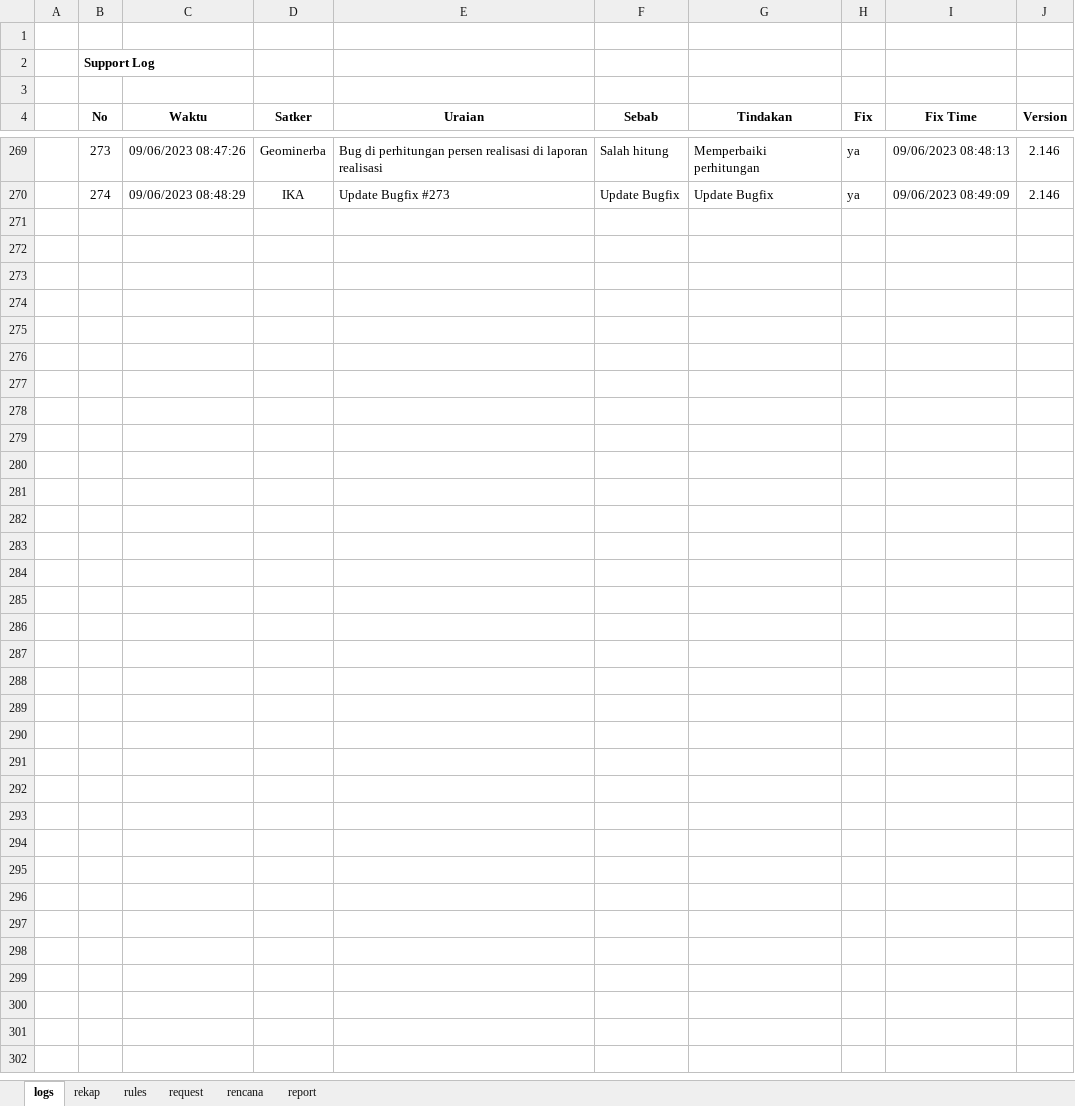
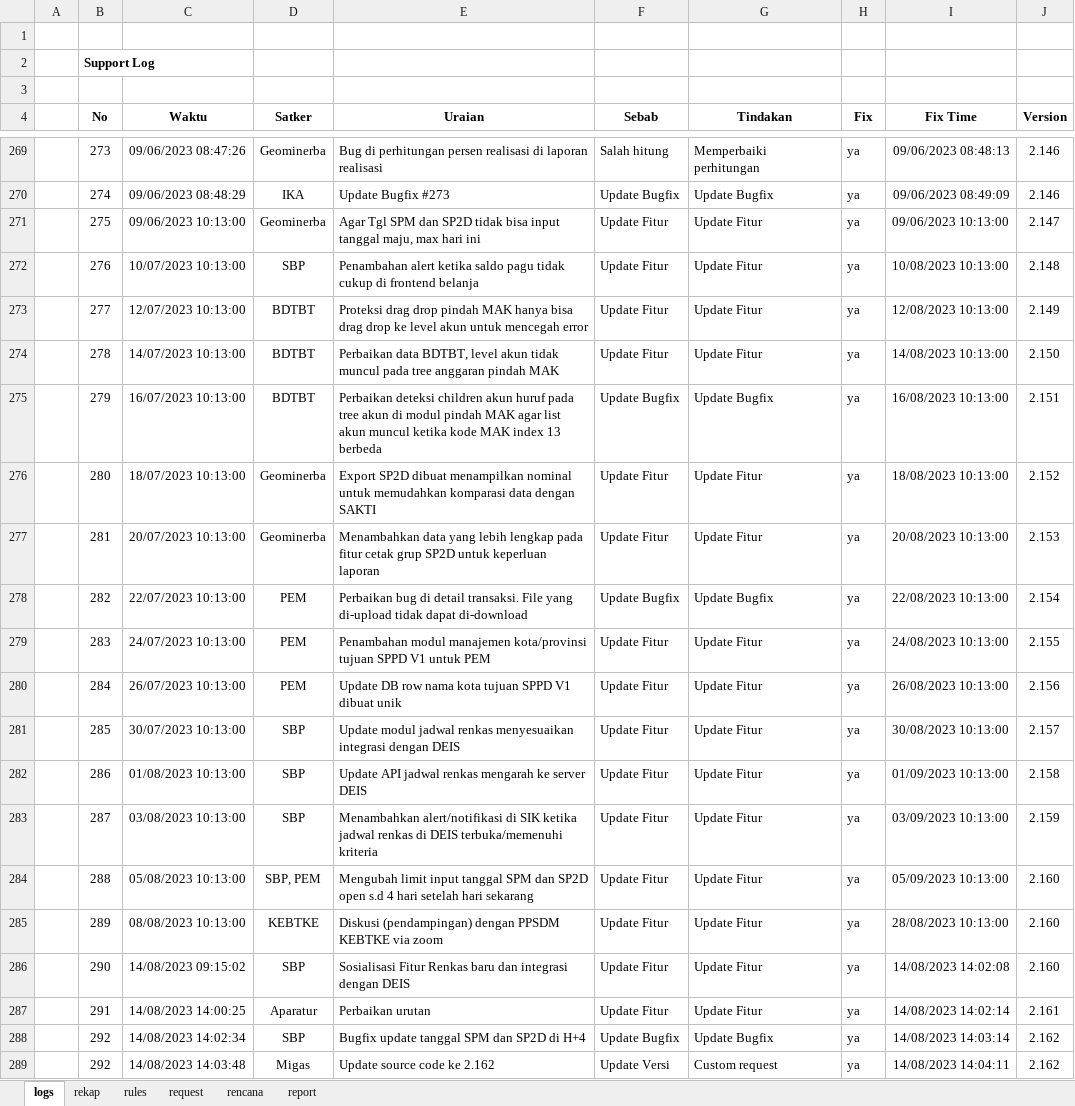
Before and after one commit to Faridalim/sik_release_note, an Excel workbook: SIK_RELEASE_NOTES.xlsx, sheet logs, drawn as a sheet; only a part is shown, gaps mark what is left out; values as stored, in another font and other column widths than the file's, no borders; the diff names each change by its address in the sheet, - before the commit and + after, or states it on an @@ line.

Commit message:
Update 2.162

```diff
--- a/SIK_RELEASE_NOTES.xlsx (sheet logs)
+++ b/SIK_RELEASE_NOTES.xlsx (sheet logs)
+row 271:  | 275 | 09/06/2023 10:13:00 | Geominerba | Agar Tgl SPM dan SP2D tidak bisa input tanggal maju, max hari ini | Update Fitur | Update Fitur | ya | 09/06/2023 10:13:00 | 2.147
+row 272:  | 276 | 10/07/2023 10:13:00 | SBP | Penambahan alert ketika saldo pagu tidak cukup di frontend belanja | Update Fitur | Update Fitur | ya | 10/08/2023 10:13:00 | 2.148
+row 273:  | 277 | 12/07/2023 10:13:00 | BDTBT | Proteksi drag drop pindah MAK hanya bisa drag drop ke level akun untuk mencegah error | Update Fitur | Update Fitur | ya | 12/08/2023 10:13:00 | 2.149
+row 274:  | 278 | 14/07/2023 10:13:00 | BDTBT | Perbaikan data BDTBT, level akun tidak muncul pada tree anggaran pindah MAK | Update Fitur | Update Fitur | ya | 14/08/2023 10:13:00 | 2.150
+row 275:  | 279 | 16/07/2023 10:13:00 | BDTBT | Perbaikan deteksi children akun huruf pada tree akun di modul pindah MAK agar list akun muncul ketika kode MAK index 13 berbeda | Update Bugfix | Update Bugfix | ya | 16/08/2023 10:13:00 | 2.151
+row 276:  | 280 | 18/07/2023 10:13:00 | Geominerba | Export SP2D dibuat menampilkan nominal untuk memudahkan komparasi data dengan SAKTI | Update Fitur | Update Fitur | ya | 18/08/2023 10:13:00 | 2.152
+row 277:  | 281 | 20/07/2023 10:13:00 | Geominerba | Menambahkan data yang lebih lengkap pada fitur cetak grup SP2D untuk keperluan laporan | Update Fitur | Update Fitur | ya | 20/08/2023 10:13:00 | 2.153
+row 278:  | 282 | 22/07/2023 10:13:00 | PEM | Perbaikan bug di detail transaksi. File yang di-upload tidak dapat di-download | Update Bugfix | Update Bugfix | ya | 22/08/2023 10:13:00 | 2.154
+row 279:  | 283 | 24/07/2023 10:13:00 | PEM | Penambahan modul manajemen kota/provinsi tujuan SPPD V1 untuk PEM | Update Fitur | Update Fitur | ya | 24/08/2023 10:13:00 | 2.155
+row 280:  | 284 | 26/07/2023 10:13:00 | PEM | Update DB row nama kota tujuan SPPD V1 dibuat unik | Update Fitur | Update Fitur | ya | 26/08/2023 10:13:00 | 2.156
+row 281:  | 285 | 30/07/2023 10:13:00 | SBP | Update modul jadwal renkas menyesuaikan integrasi dengan DEIS | Update Fitur | Update Fitur | ya | 30/08/2023 10:13:00 | 2.157
+row 282:  | 286 | 01/08/2023 10:13:00 | SBP | Update API jadwal renkas mengarah ke server DEIS | Update Fitur | Update Fitur | ya | 01/09/2023 10:13:00 | 2.158
+row 283:  | 287 | 03/08/2023 10:13:00 | SBP | Menambahkan alert/notifikasi di SIK ketika jadwal renkas di DEIS terbuka/memenuhi kriteria | Update Fitur | Update Fitur | ya | 03/09/2023 10:13:00 | 2.159
+row 284:  | 288 | 05/08/2023 10:13:00 | SBP, PEM | Mengubah limit input tanggal SPM dan SP2D open s.d 4 hari setelah hari sekarang | Update Fitur | Update Fitur | ya | 05/09/2023 10:13:00 | 2.160
+row 285:  | 289 | 08/08/2023 10:13:00 | KEBTKE | Diskusi (pendampingan) dengan PPSDM KEBTKE via zoom | Update Fitur | Update Fitur | ya | 28/08/2023 10:13:00 | 2.160
+row 286:  | 290 | 14/08/2023 09:15:02 | SBP | Sosialisasi Fitur Renkas baru dan integrasi dengan DEIS | Update Fitur | Update Fitur | ya | 14/08/2023 14:02:08 | 2.160
+row 287:  | 291 | 14/08/2023 14:00:25 | Aparatur | Perbaikan urutan | Update Fitur | Update Fitur | ya | 14/08/2023 14:02:14 | 2.161
+row 288:  | 292 | 14/08/2023 14:02:34 | SBP | Bugfix update tanggal SPM dan SP2D di H+4 | Update Bugfix | Update Bugfix | ya | 14/08/2023 14:03:14 | 2.162
+row 289:  | 292 | 14/08/2023 14:03:48 | Migas | Update source code ke 2.162 | Update Versi | Custom request | ya | 14/08/2023 14:04:11 | 2.162
```
Also changed, not shown: formulas that keep their value.
